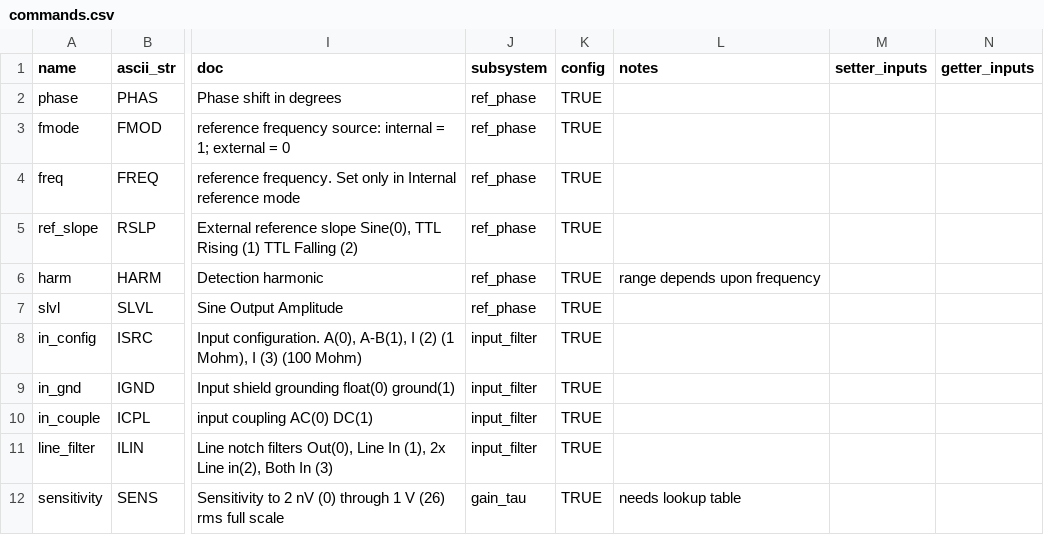
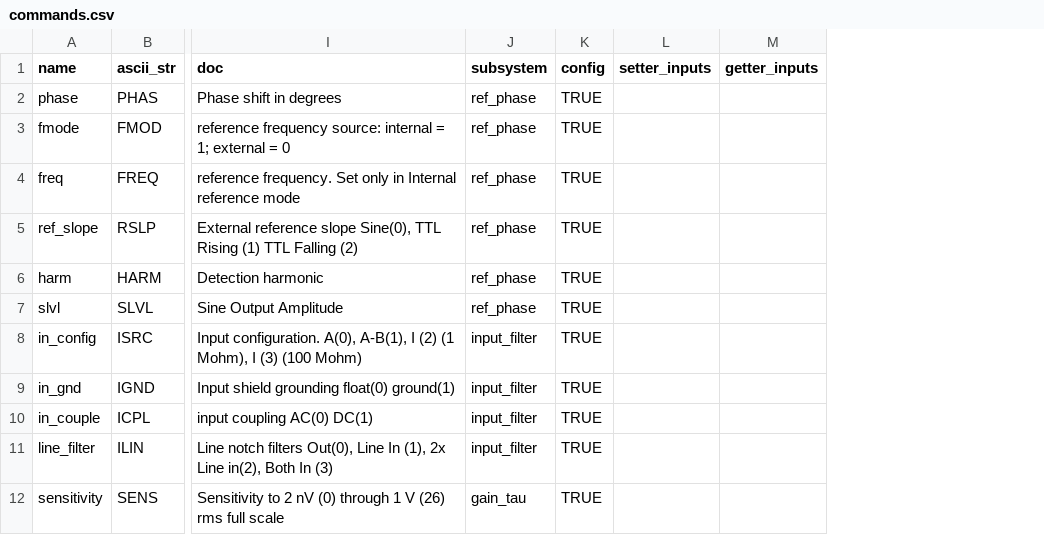
Before and after one commit to lucask07/instrbuilder, a CSV file: instruments/srs810/commands.csv, drawn as a sheet; only a part is shown, gaps mark what is left out; the diff names each change by its address in the sheet, - before the commit and + after, or states it on an @@ line.

Commit message:
updates to lookup table and documentation

```diff
--- a/instruments/srs810/commands.csv
+++ b/instruments/srs810/commands.csv
-column L (notes), rows 6-12: range depends upon frequency |  |  |  |  |  | needs lookup table
```
Also changed, not shown: 30 other files.
